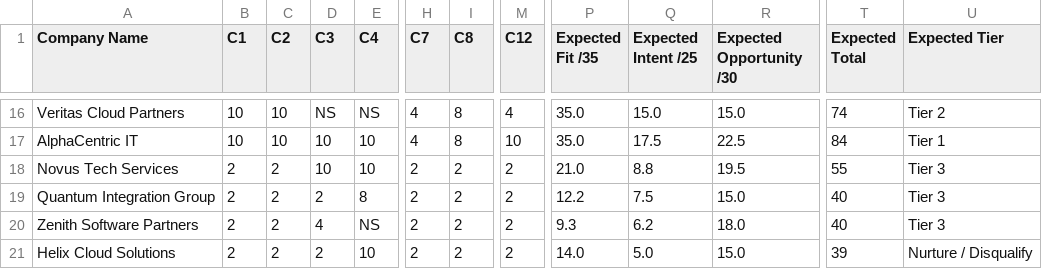
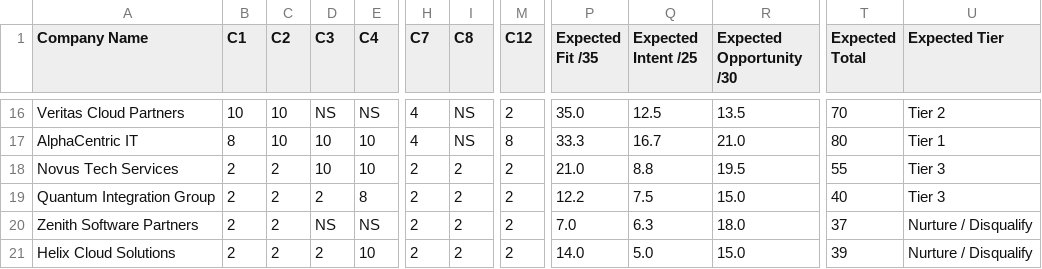
Before and after one commit to hinejj11-ops/Team-Gamma-TargetPath-ABM, a CSV file: validation/Expected_FIOR_Results_VALIDATION_ONLY.csv, drawn as a sheet; only a part is shown, gaps mark what is left out; the diff covers the shown part only; the diff names each change by its address in the sheet, - before the commit and + after, or states it on an @@ line.

```diff
--- a/validation/Expected_FIOR_Results_VALIDATION_ONLY.csv
+++ b/validation/Expected_FIOR_Results_VALIDATION_ONLY.csv
-I16:I17 (C8): 8
+I16:I17 (C8): NS
-M16 (C12): 4
+M16 (C12): 2
-Q16 (Expected Intent /25): 15.0
+Q16 (Expected Intent /25): 12.5
-R16 (Expected Opportunity /30): 15.0
+R16 (Expected Opportunity /30): 13.5
-T16 (Expected Total): 74
+T16 (Expected Total): 70
-B17 (C1): 10
+B17 (C1): 8
-M17 (C12): 10
+M17 (C12): 8
-P17 (Expected Fit /35): 35.0
+P17 (Expected Fit /35): 33.3
-Q17 (Expected Intent /25): 17.5
+Q17 (Expected Intent /25): 16.7
-R17 (Expected Opportunity /30): 22.5
+R17 (Expected Opportunity /30): 21.0
-T17 (Expected Total): 84
+T17 (Expected Total): 80
-D20 (C3): 4
+D20 (C3): NS
-P20 (Expected Fit /35): 9.3
+P20 (Expected Fit /35): 7.0
-Q20 (Expected Intent /25): 6.2
+Q20 (Expected Intent /25): 6.3
-T20 (Expected Total): 40
+T20 (Expected Total): 37
-U20 (Expected Tier): Tier 3
+U20 (Expected Tier): Nurture / Disqualify
```
Also changed, not shown: 29 edited cells elsewhere in this file.
